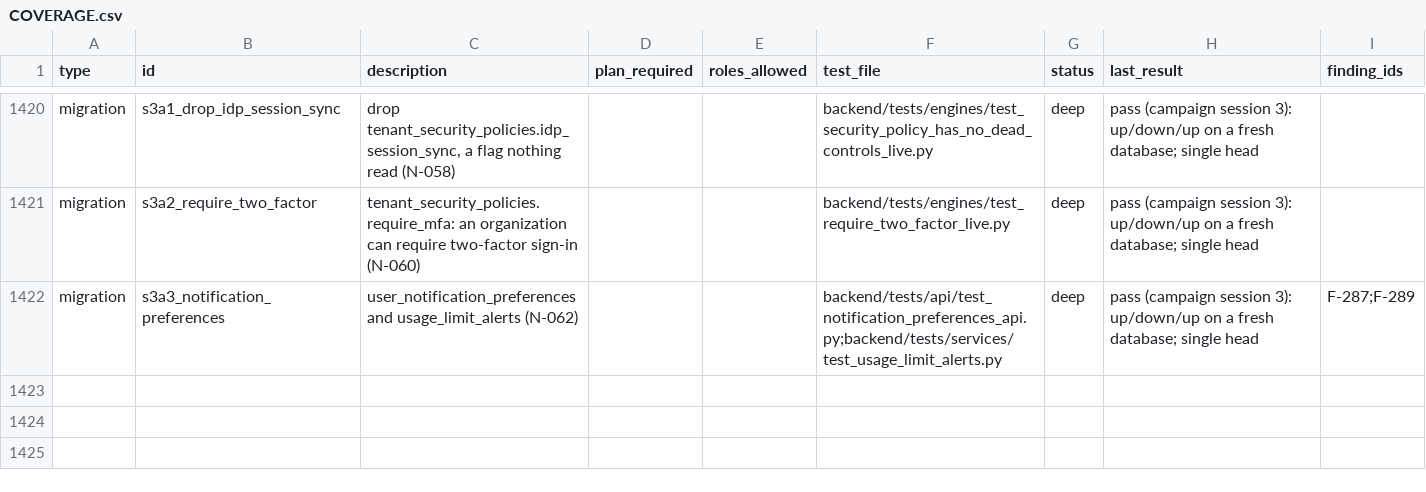
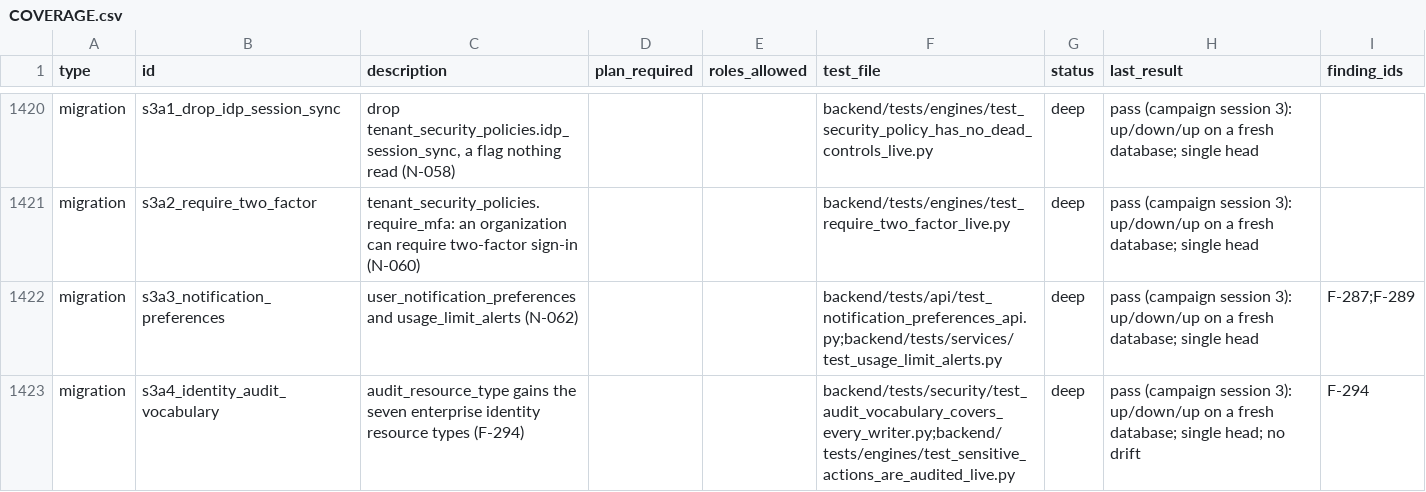
Before and after one commit to sabarishwarne2001/flowpilot-ai, a CSV file: docs/hardening/COVERAGE.csv, drawn as a sheet; only a part is shown, gaps mark what is left out.

```diff
--- a/docs/hardening/COVERAGE.csv
+++ b/docs/hardening/COVERAGE.csv
@@ -1422 +1422,2 @@ migration,s3a2_require_two_factor,tenant_security_policies.require_mfa: an organ
 migration,s3a3_notification_preferences,user_notification_preferences and usage_limit_alerts (N-062),,,backend/tests/api/test_notification_preferences_api.py;backend/tests/services/test_usage_limit_alerts.py,deep,pass (campaign session 3): up/down/up on a fresh database; single head,F-287;F-289
+migration,s3a4_identity_audit_vocabulary,audit_resource_type gains the seven enterprise identity resource types (F-294),,,backend/tests/security/test_audit_vocabulary_covers_every_writer.py;backend/tests/engines/test_sensitive_actions_are_audited_live.py,deep,pass (campaign session 3): up/down/up on a fresh database; single head; no drift,F-294
```
Also changed, not shown: 3 other files.
